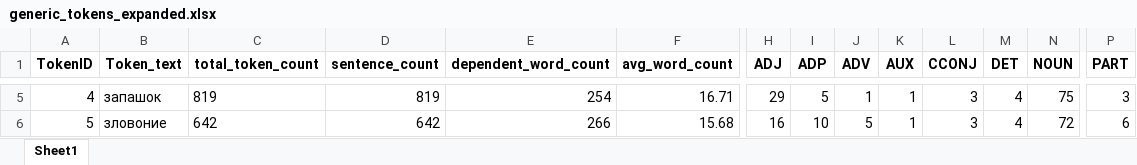
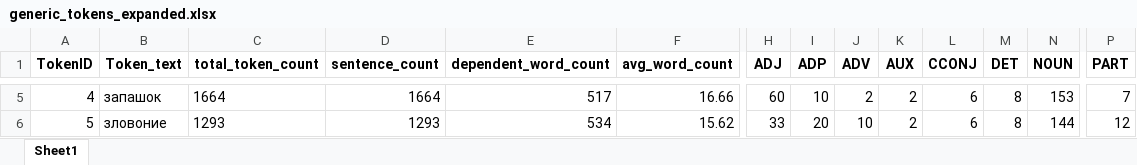
Before and after one commit to kagort/tolstoy-words-local, an Excel workbook: scripts/experementals/generic_tokens_expanded.xlsx, sheet Sheet1, drawn as a sheet; only a part is shown, gaps mark what is left out; values as stored, in another font and other column widths than the file's, no borders; the diff covers the shown part only; the diff names each change by its address in the sheet, - before the commit and + after, or states it on an @@ line.

Commit message:
new_table and Dataframe_generic_raw

```diff
--- a/scripts/experementals/generic_tokens_expanded.xlsx (sheet Sheet1)
+++ b/scripts/experementals/generic_tokens_expanded.xlsx (sheet Sheet1)
-C5 (total_token_count): 819
+C5 (total_token_count): 1664
-D5 (sentence_count): 819
+D5 (sentence_count): 1664
-E5 (dependent_word_count): 254
+E5 (dependent_word_count): 517
-F5 (avg_word_count): 16.71
+F5 (avg_word_count): 16.66
-H5 (ADJ): 29
+H5 (ADJ): 60
-I5 (ADP): 5
+I5 (ADP): 10
-J5 (ADV): 1
+J5 (ADV): 2
-K5:K6 (AUX): 1
+K5:K6 (AUX): 2
-L5:L6 (CCONJ): 3
+L5:L6 (CCONJ): 6
-M5:M6 (DET): 4
+M5:M6 (DET): 8
-N5 (NOUN): 75
+N5 (NOUN): 153
-P5 (PART): 3
+P5 (PART): 7
-C6 (total_token_count): 642
+C6 (total_token_count): 1293
-D6 (sentence_count): 642
+D6 (sentence_count): 1293
-E6 (dependent_word_count): 266
+E6 (dependent_word_count): 534
-F6 (avg_word_count): 15.68
+F6 (avg_word_count): 15.62
-H6 (ADJ): 16
+H6 (ADJ): 33
-I6 (ADP): 10
+I6 (ADP): 20
-J6 (ADV): 5
+J6 (ADV): 10
-N6 (NOUN): 72
+N6 (NOUN): 144
-P6 (PART): 6
+P6 (PART): 12
```
Also changed, not shown: 49 added rows, 26 removed rows, 4 moved rows, 263 edited cells, cell formats and row numbers in column A elsewhere in this sheet, 2 other files.
